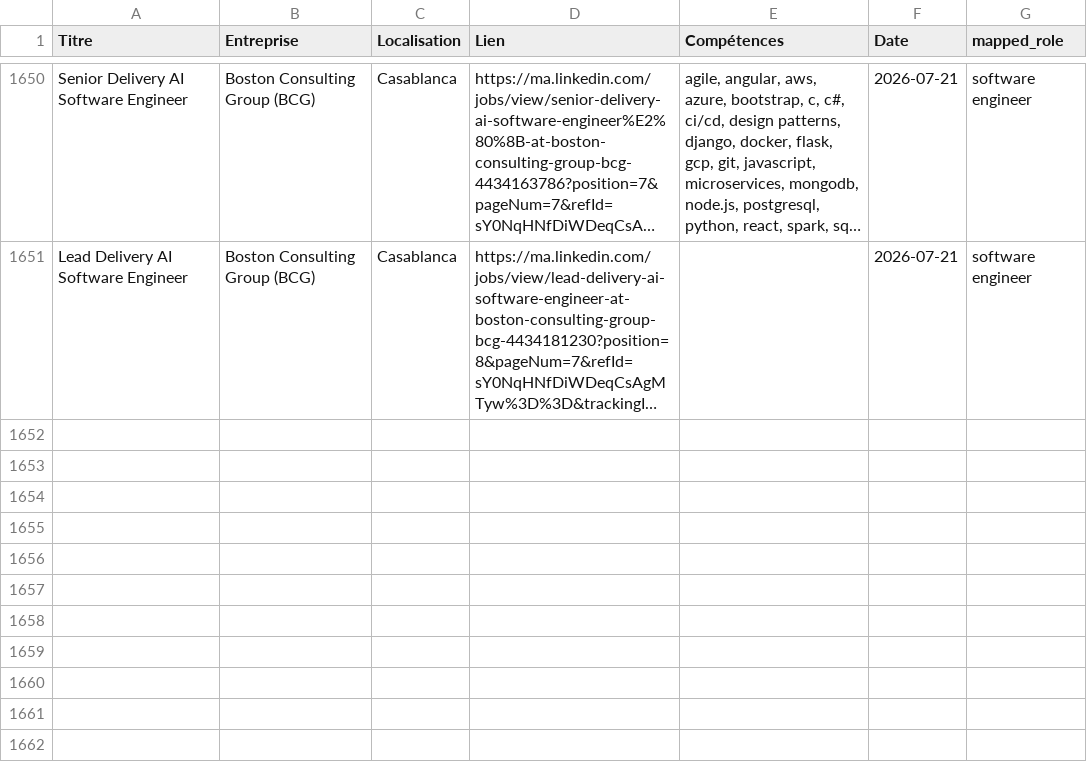
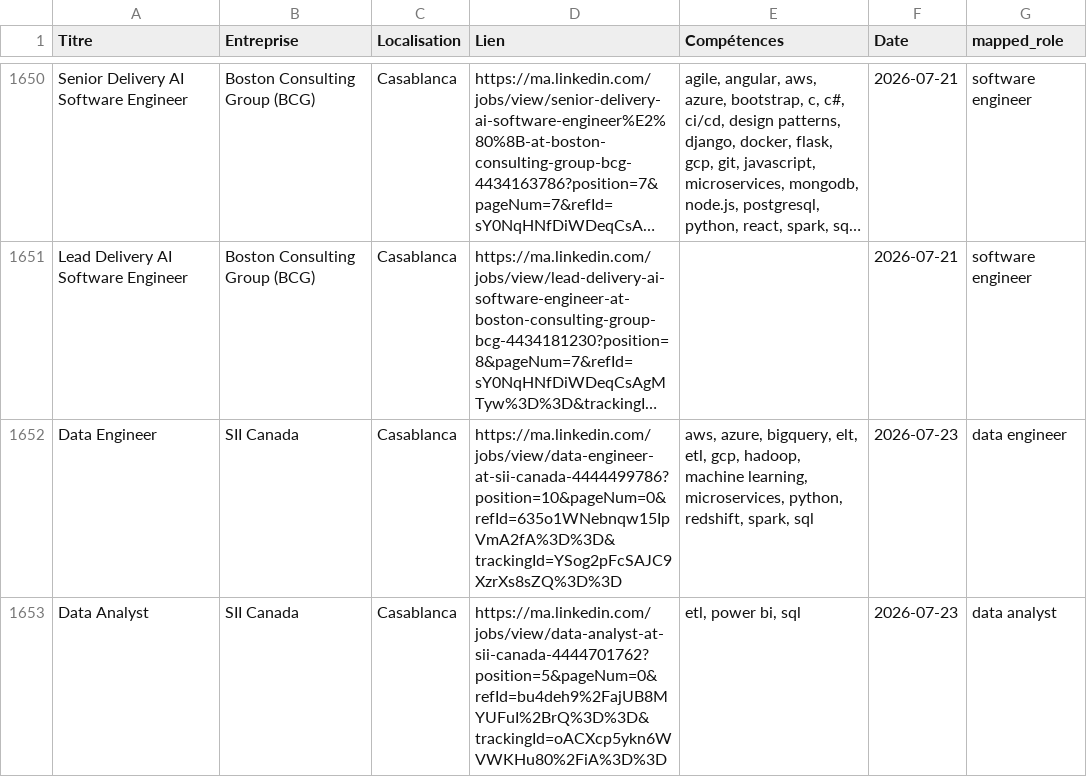
Before and after one commit to mouad-melloul/TechSight, a CSV file: data/dataset_final.csv, drawn as a sheet; only a part is shown, gaps mark what is left out; long unchanged cells end in …; the diff names each change by its address in the sheet, - before the commit and + after, or states it on an @@ line.

```diff
--- a/data/dataset_final.csv
+++ b/data/dataset_final.csv
+row 1652: Data Engineer | SII Canada | Casablanca | https://ma.linkedin.com/jobs/view/data-engineer-at-sii-canada-4444499786?position=10&pageNum=0&refId=635o1WNebnqw15IpVmA2fA%3D%3D&trackingId=YSog2pFcSAJC9XzrXs8sZQ%3D%3D | aws, azure, bigquery, elt, etl, gcp, hadoop, machine learning, microservices, python, redshift, spark, sql | 2026-07-23 | data engineer
+row 1653: Data Analyst | SII Canada | Casablanca | https://ma.linkedin.com/jobs/view/data-analyst-at-sii-canada-4444701762?position=5&pageNum=0&refId=bu4deh9%2FajUB8MYUFuI%2BrQ%3D%3D&trackingId=oACXcp5ykn6WVWKHu80%2FiA%3D%3D | etl, power bi, sql | 2026-07-23 | data analyst
```
